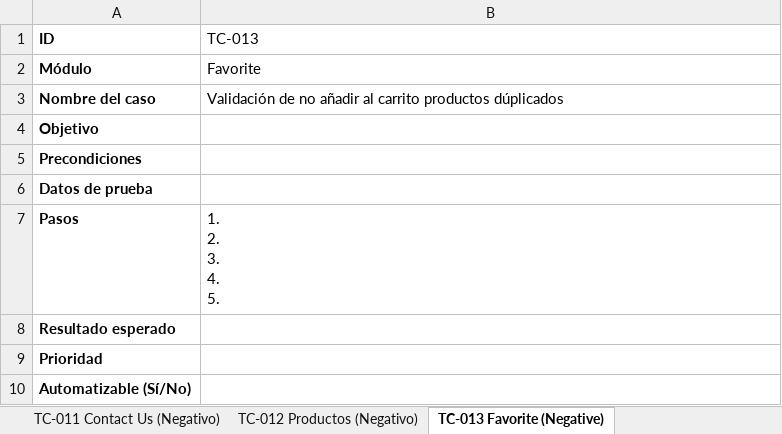
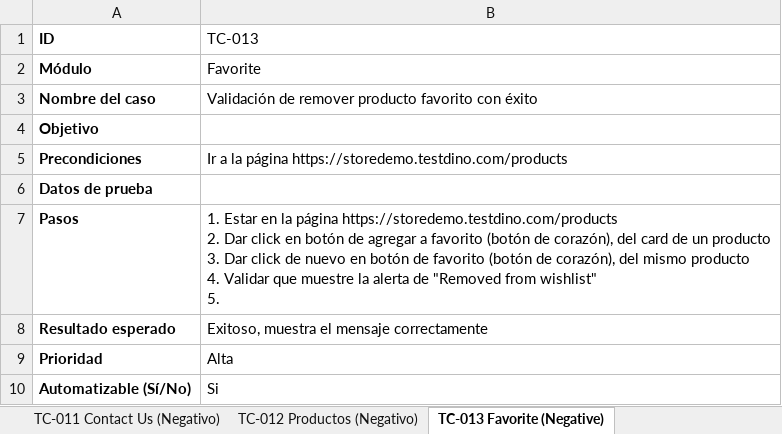
Before and after one commit to NCastillo04/Proyecto-Final, an Excel workbook: Casos.xlsx, sheet TC-013 Favorite (Negative), drawn as a sheet; values as stored, in another font and other column widths than the file's, no borders; ↵ is a line break in a cell; the diff names each change by its address in the sheet, - before the commit and + after, or states it on an @@ line.

```diff
--- a/Casos.xlsx (sheet TC-013 Favorite (Negative))
+++ b/Casos.xlsx (sheet TC-013 Favorite (Negative))
-B3 (TC-013): Validación de no añadir al carrito productos dúplicados
+B3 (TC-013): Validación de remover producto favorito con éxito
-B5 (TC-013): (empty)
+B5 (TC-013): Ir a la página https://storedemo.testdino.com/products
-B7 (TC-013): 1. ↵ 2. ↵ 3. ↵ 4. ↵ 5.
+B7 (TC-013): 1. Estar en la página https://storedemo.testdino.com/products ↵ 2. Dar click en botón de agregar a favorito (botón de corazón), del card de un producto ↵ 3. Dar click de nuevo en botón de favorito (botón de corazón), del mismo producto ↵ 4. Validar que muestre la alerta de "Removed from wishlist" ↵ 5.
-B8 (TC-013): (empty)
+B8 (TC-013): Exitoso, muestra el mensaje correctamente
-B9 (TC-013): (empty)
+B9 (TC-013): Alta
-B10 (TC-013): (empty)
+B10 (TC-013): Si
```
Also changed, not shown: sheet TC-008 Favorites, sheet TC-010 Home (Negativo), sheet TC-009 Login (Negativo), sheet TC-011 Contact Us (Negativo), sheet TC-012 Productos (Negativo).
